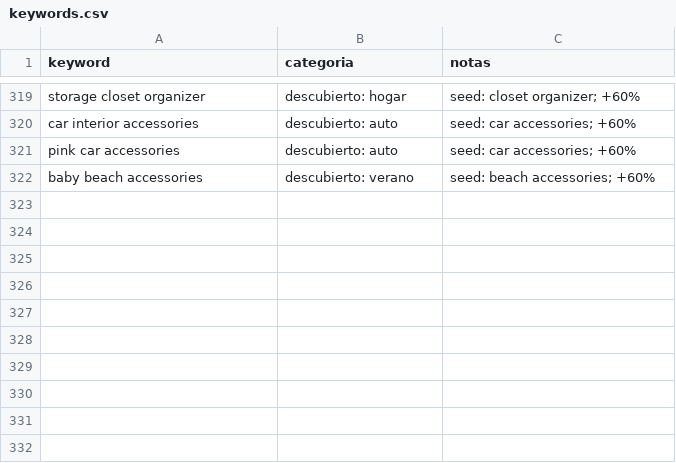
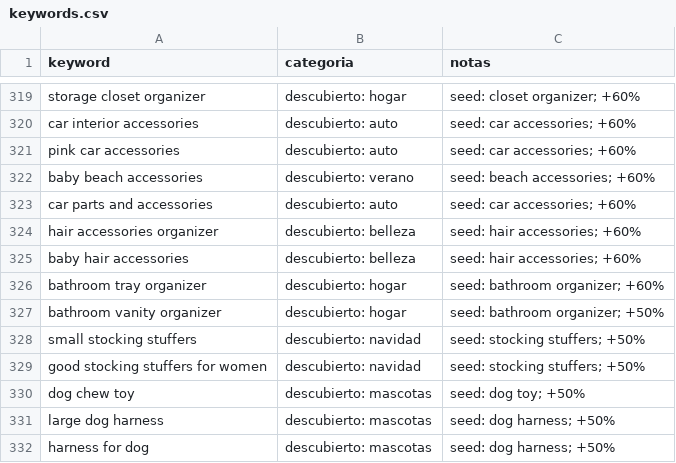
Before and after one commit to infoboy27/weaverslogistic, a CSV file: data/keywords.csv, drawn as a sheet; only a part is shown, gaps mark what is left out; the diff names each change by its address in the sheet, - before the commit and + after, or states it on an @@ line.

```diff
--- a/data/keywords.csv
+++ b/data/keywords.csv
+row 323: car parts and accessories | descubierto: auto | seed: car accessories; +60%
+row 324: hair accessories organizer | descubierto: belleza | seed: hair accessories; +60%
+row 325: baby hair accessories | descubierto: belleza | seed: hair accessories; +60%
+row 326: bathroom tray organizer | descubierto: hogar | seed: bathroom organizer; +60%
+row 327: bathroom vanity organizer | descubierto: hogar | seed: bathroom organizer; +50%
+row 328: small stocking stuffers | descubierto: navidad | seed: stocking stuffers; +50%
+row 329: good stocking stuffers for women | descubierto: navidad | seed: stocking stuffers; +50%
+row 330: dog chew toy | descubierto: mascotas | seed: dog toy; +50%
+row 331: large dog harness | descubierto: mascotas | seed: dog harness; +50%
+row 332: harness for dog | descubierto: mascotas | seed: dog harness; +50%
```
Also changed, not shown: data/discovery.csv, data/ranking.csv, 12 other files.
